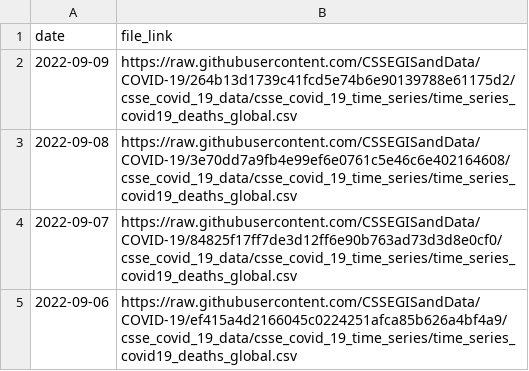
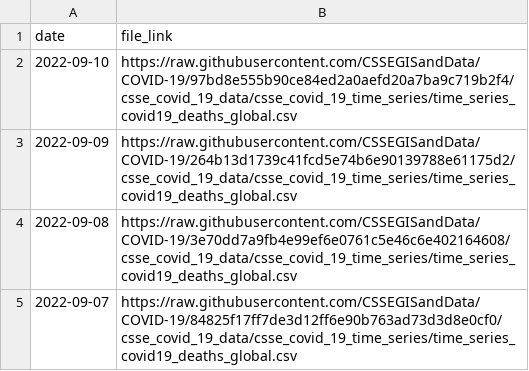
Before and after one commit to reichlab/covidData, a CSV file: data/jhu_global_deaths_data_links.csv, drawn as a sheet; only a part is shown; the shorter side is filled out with more unchanged rows; the diff names each change by its address in the sheet, - before the commit and + after, or states it on an @@ line.

```diff
--- a/data/jhu_global_deaths_data_links.csv
+++ b/data/jhu_global_deaths_data_links.csv
+row 2: 2022-09-10 | https://raw.githubusercontent.com/CSSEGISandData/COVID-19/97bd8e555b90ce84ed2a0aefd20a7ba9c719b2f4/csse_covid_19_data/csse_covid_19_time_series/time_series_covid19_deaths_global.csv
```
Also changed, not shown: data/jhu_global_cases_data_links.csv, data/jhu_us_cases_data_links.csv, 1 other file.
